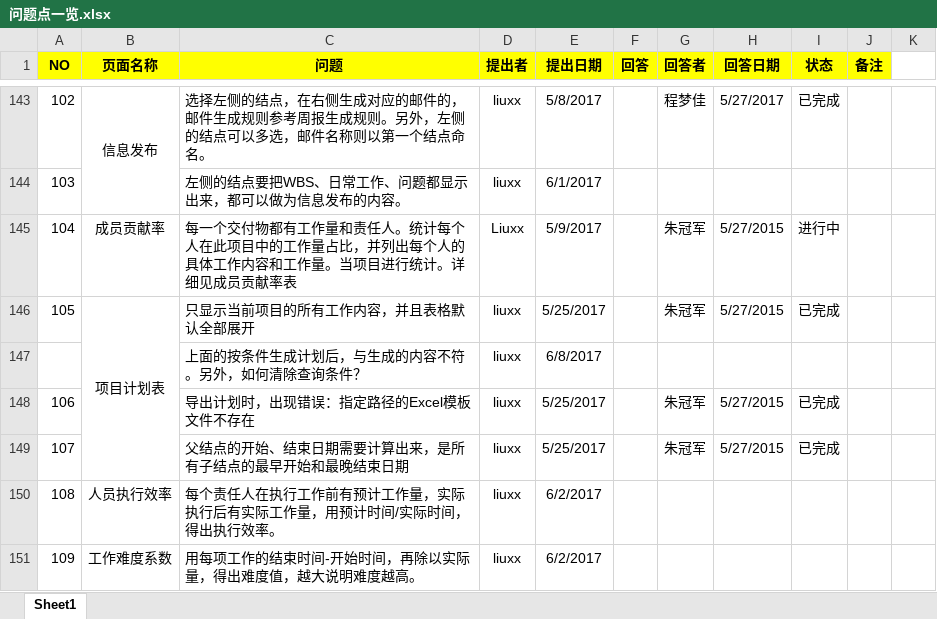
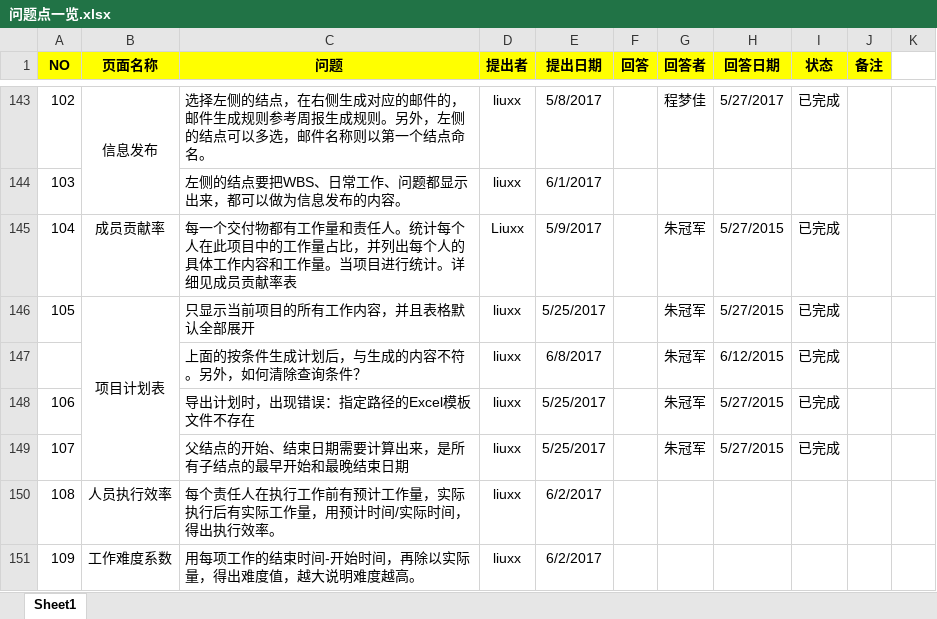
Before and after one commit to xuxb2008/ProjectManage, an Excel workbook: ProjectManagement/文档/问题点一览.xlsx, sheet Sheet1, drawn as a sheet; only a part is shown, gaps mark what is left out; values as stored, in another font and other column widths than the file's, no borders; conditional formats not drawn; the diff names each change by its address in the sheet, - before the commit and + after, or states it on an @@ line.

Commit message:
问题一览更新

```diff
--- a/ProjectManagement/文档/问题点一览.xlsx (sheet Sheet1)
+++ b/ProjectManagement/文档/问题点一览.xlsx (sheet Sheet1)
-I145 (状态): 进行中
+I145 (状态): 已完成
-G147 (回答者): (empty)
+G147 (回答者): 朱冠军
-H147 (回答日期): (empty)
+H147 (回答日期): 6/12/2015
-I147 (状态): (empty)
+I147 (状态): 已完成
```
